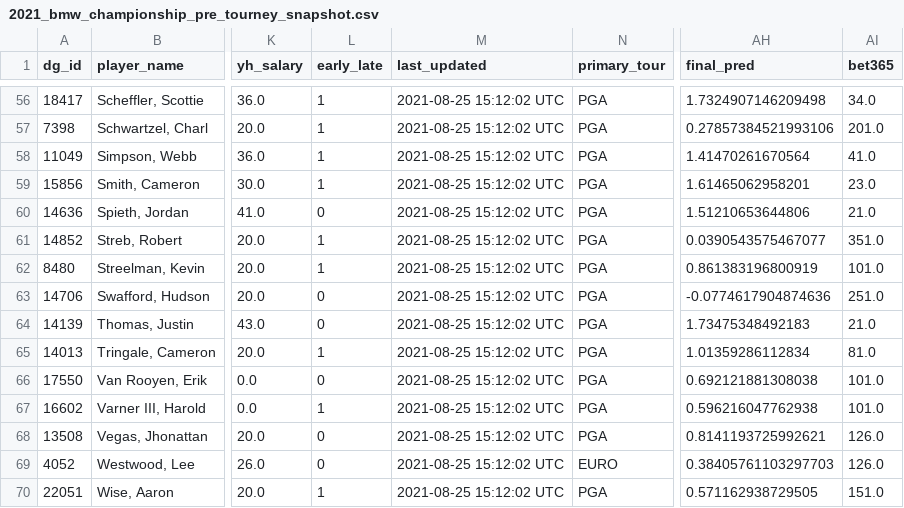
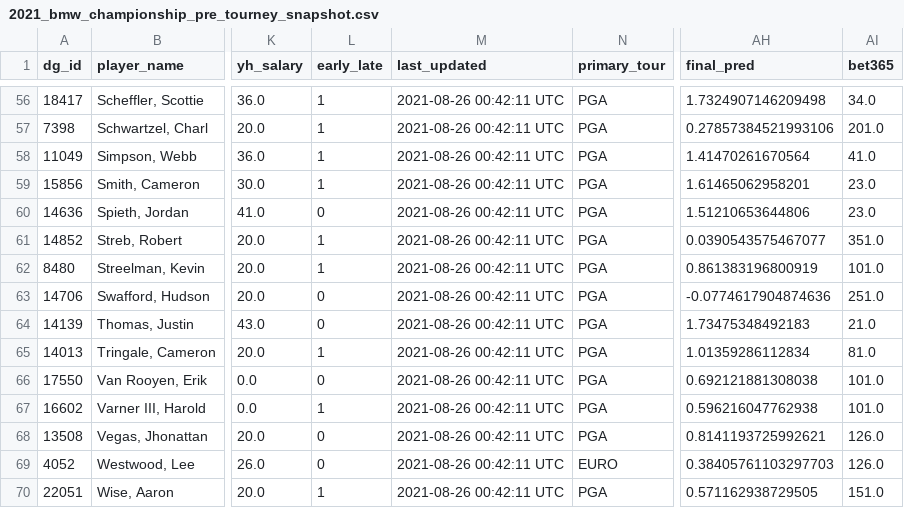
Before and after one commit to mtodisco10/data-golf, a CSV file: data/2021_bmw_championship_pre_tourney_snapshot.csv, drawn as a sheet; only a part is shown, gaps mark what is left out; the diff covers the shown part only; the diff names each change by its address in the sheet, - before the commit and + after, or states it on an @@ line.

```diff
--- a/data/2021_bmw_championship_pre_tourney_snapshot.csv
+++ b/data/2021_bmw_championship_pre_tourney_snapshot.csv
-M56:M70 (last_updated): 2021-08-25 15:12:02 UTC
+M56:M70 (last_updated): 2021-08-26 00:42:11 UTC
-AI60 (bet365): 21.0
+AI60 (bet365): 23.0
```
Also changed, not shown: 63 edited cells elsewhere in this file, 6 other files.
